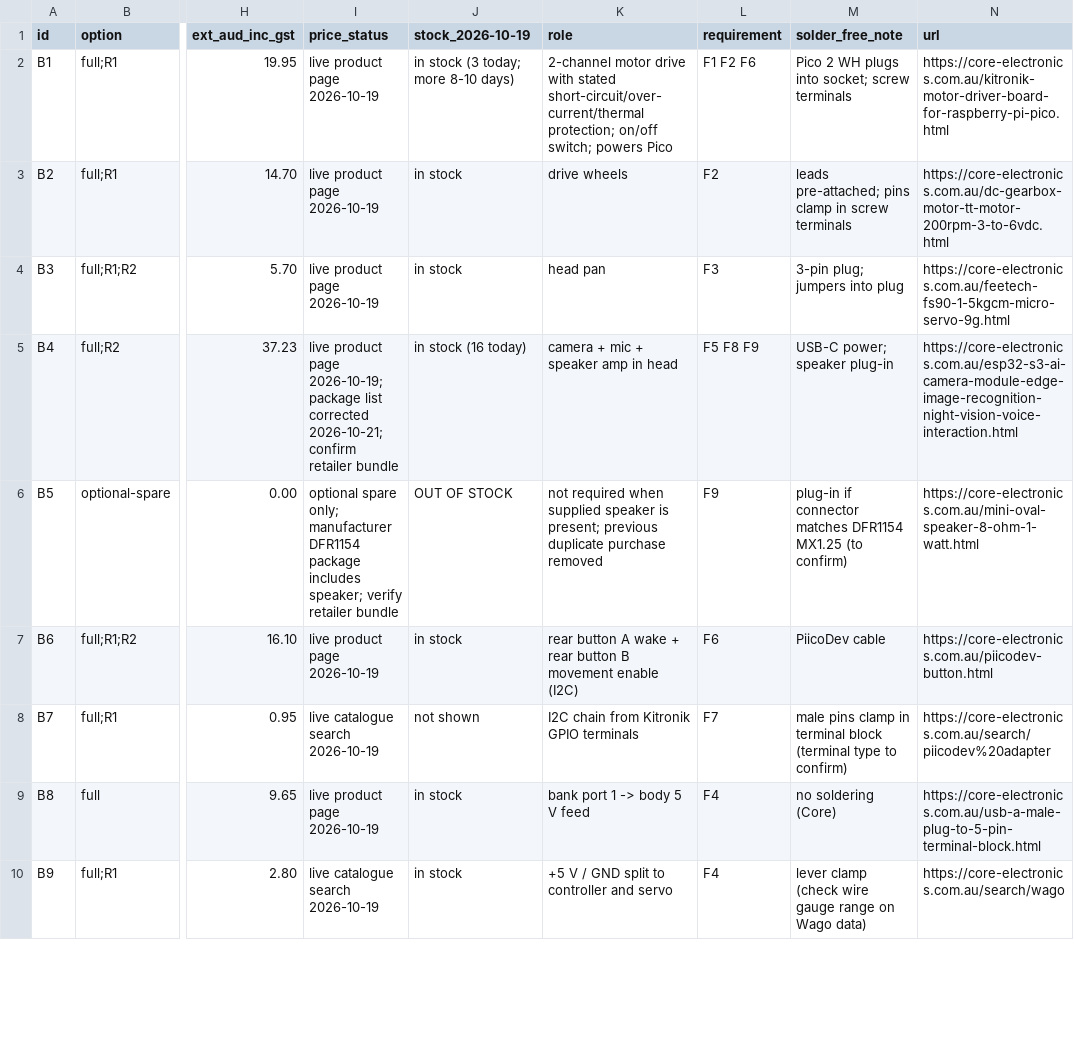
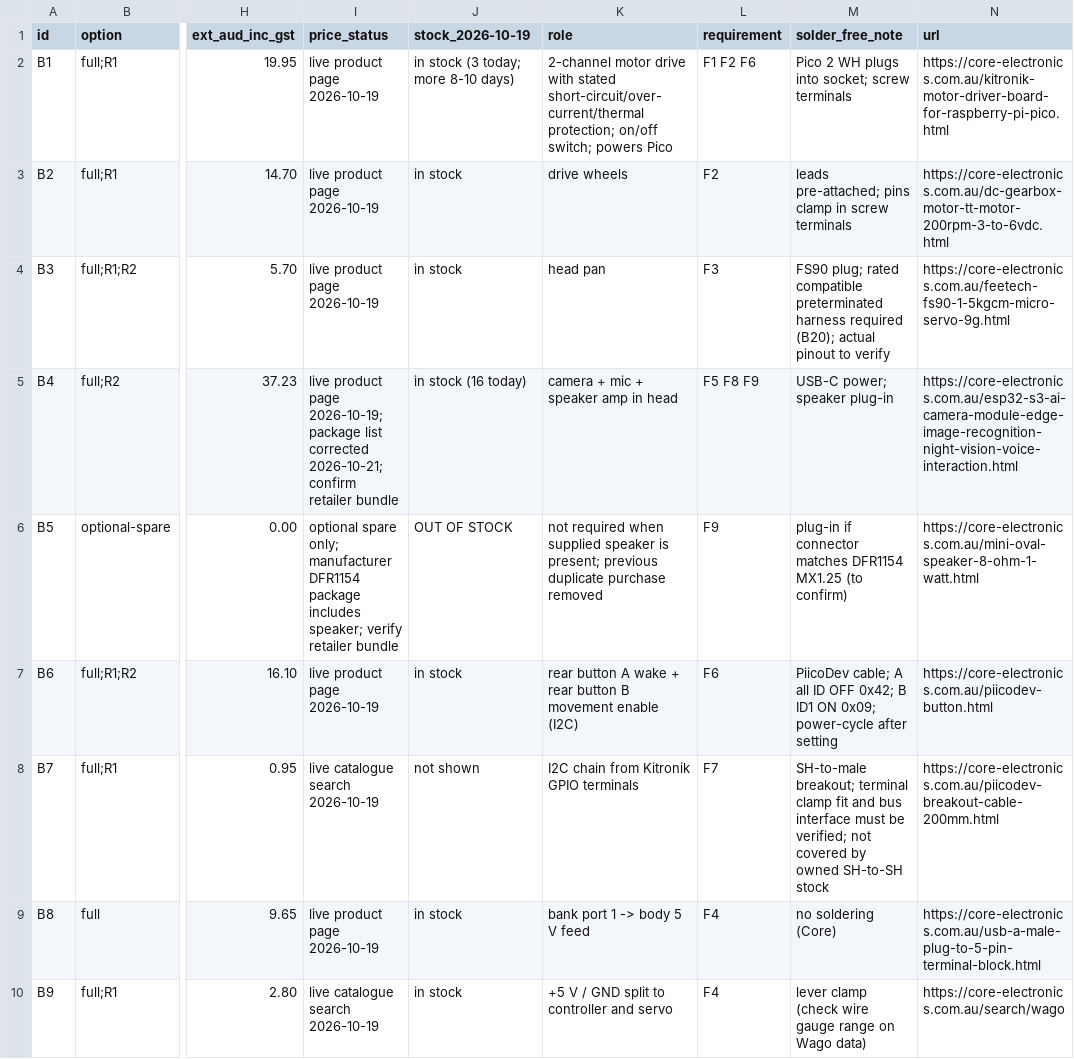
Before and after one commit to etphli/ist-pico-project, a CSV file: docs/bom.csv, drawn as a sheet; only a part is shown, gaps mark what is left out; the diff covers the shown part only; the diff names each change by its address in the sheet, - before the commit and + after, or states it on an @@ line.

```diff
--- a/docs/bom.csv
+++ b/docs/bom.csv
-M4 (solder_free_note): 3-pin plug; jumpers into plug
+M4 (solder_free_note): FS90 plug; rated compatible preterminated harness required (B20); actual pinout to verify
-M7 (solder_free_note): PiicoDev cable
+M7 (solder_free_note): PiicoDev cable; A all ID OFF 0x42; B ID1 ON 0x09; power-cycle after setting
-M8 (solder_free_note): male pins clamp in terminal block (terminal type to confirm)
+M8 (solder_free_note): SH-to-male breakout; terminal clamp fit and bus interface must be verified; not covered by owned SH-to-SH stock
-N8 (url): https://core-electronics.com.au/search/piicodev%20adapter
+N8 (url): https://core-electronics.com.au/piicodev-breakout-cable-200mm.html
```
Also changed, not shown: 3 added rows and 5 edited cells elsewhere in this file, 49 other files.
